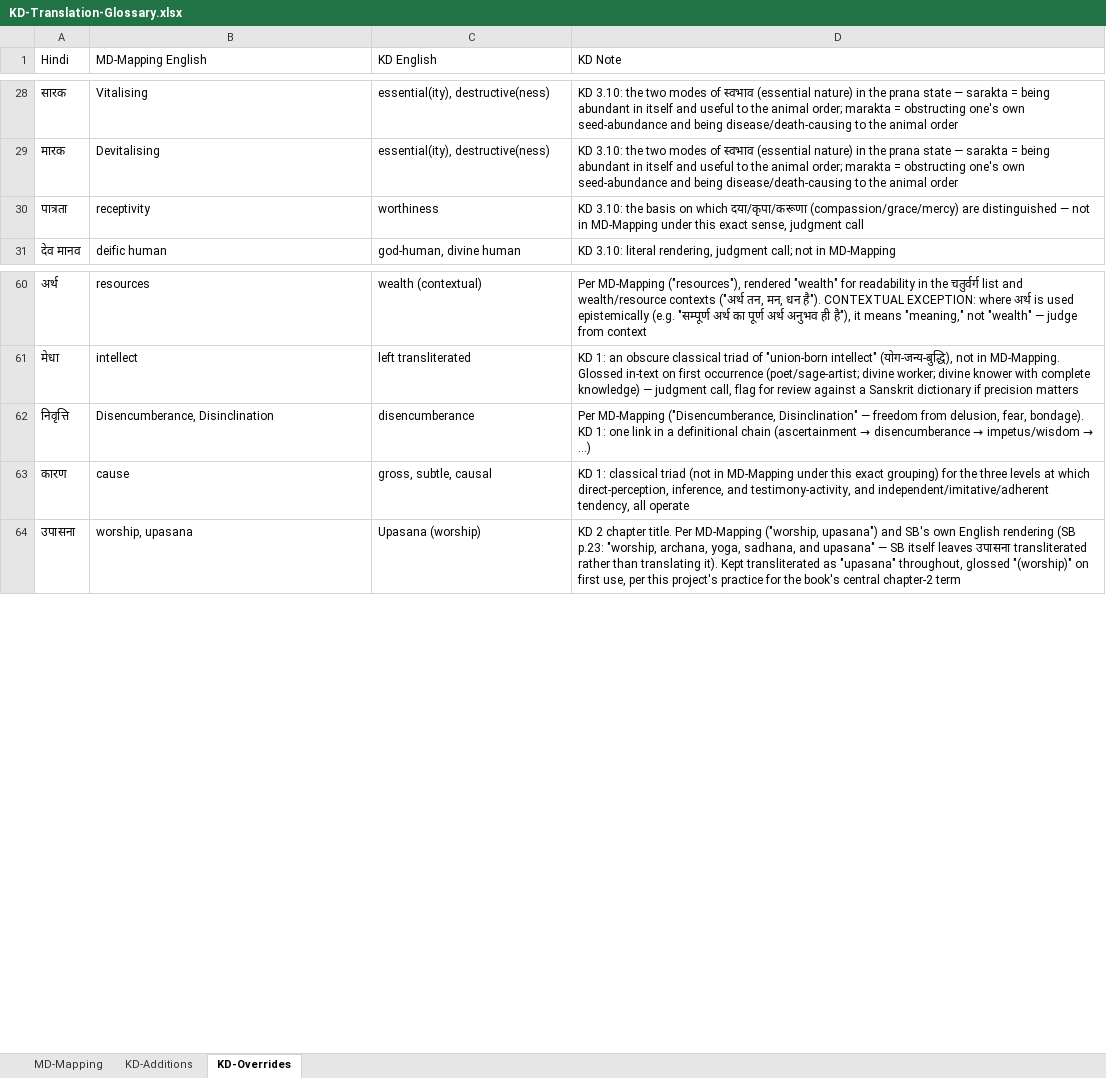
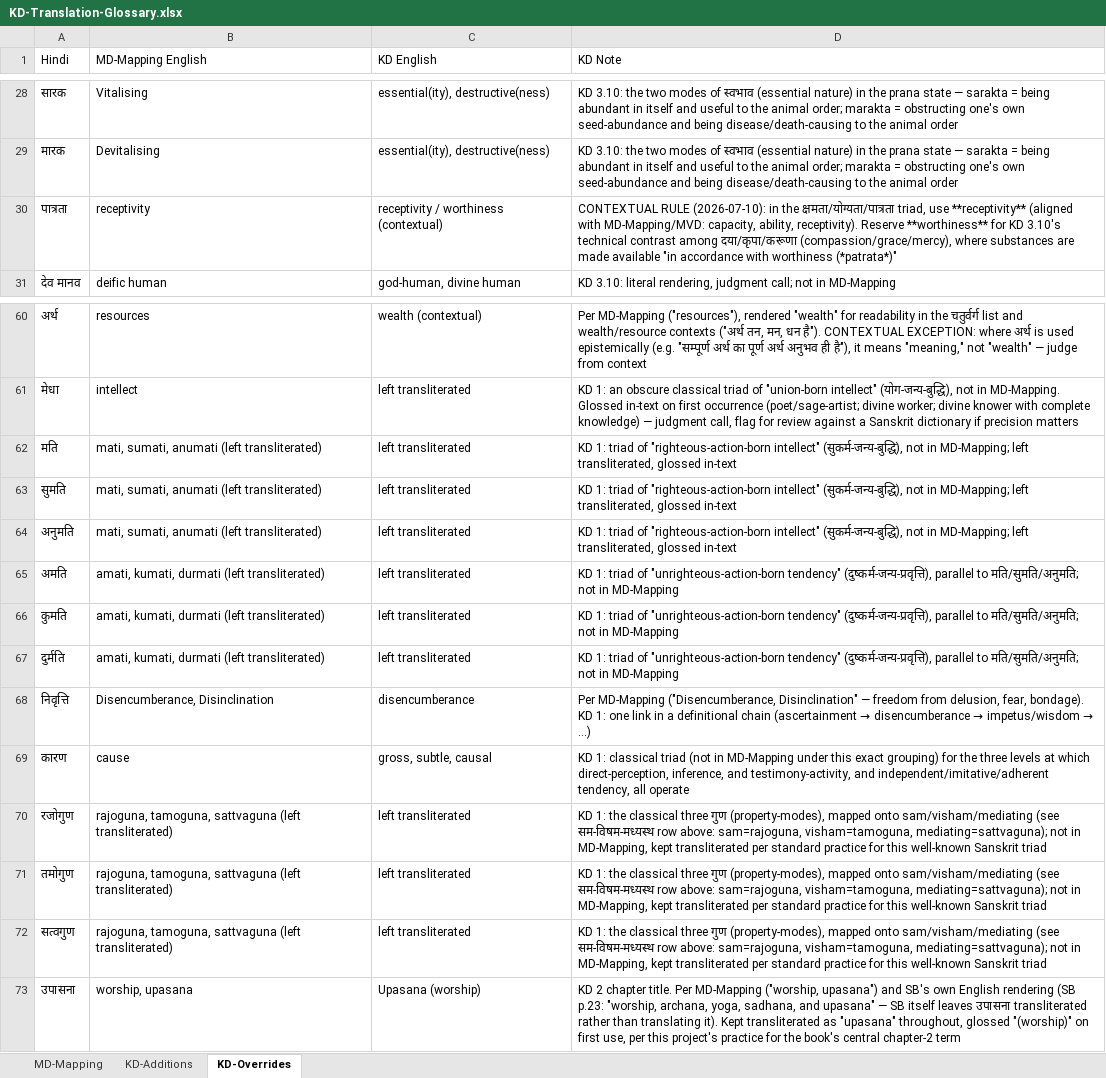
Before and after one commit to raghavamohan/AnalyticMadhyasthDarshan, an Excel workbook: References/Madhyasth-Darshan/KD-Karm-Darshan-English/KD-Translation-Glossary.xlsx, sheet KD-Overrides, drawn as a sheet; only a part is shown, gaps mark what is left out; values as stored, in another font and other column widths than the file's, no borders; the diff names each change by its address in the sheet, - before the commit and + after, or states it on an @@ line.

```diff
--- a/References/Madhyasth-Darshan/KD-Karm-Darshan-English/KD-Translation-Glossary.xlsx (sheet KD-Overrides)
+++ b/References/Madhyasth-Darshan/KD-Karm-Darshan-English/KD-Translation-Glossary.xlsx (sheet KD-Overrides)
-C30 (KD English): worthiness
+C30 (KD English): receptivity / worthiness (contextual)
-D30 (KD Note): KD 3.10: the basis on which दया/कृपा/करूणा (compassion/grace/mercy) are distinguished — not in MD-Mapping under this exact sense, judgment call
+D30 (KD Note): CONTEXTUAL RULE (2026-07-10): in the क्षमता/योग्यता/पात्रता triad, use **receptivity** (aligned with MD-Mapping/MVD: capacity, ability, receptivity). Reserve **worthiness** for KD 3.10's technical contrast among दया/कृपा/करूणा (compassion/grace/mercy), where substances are made available "in accordance with worthiness (*patrata*)"
+row 62: मति | mati, sumati, anumati (left transliterated) | left transliterated | KD 1: triad of "righteous-action-born intellect" (सुकर्म-जन्य-बुद्धि), not in MD-Mapping; left transliterated, glossed in-text
+row 63: सुमति | mati, sumati, anumati (left transliterated) | left transliterated | KD 1: triad of "righteous-action-born intellect" (सुकर्म-जन्य-बुद्धि), not in MD-Mapping; left transliterated, glossed in-text
+row 64: अनुमति | mati, sumati, anumati (left transliterated) | left transliterated | KD 1: triad of "righteous-action-born intellect" (सुकर्म-जन्य-बुद्धि), not in MD-Mapping; left transliterated, glossed in-text
+row 65: अमति | amati, kumati, durmati (left transliterated) | left transliterated | KD 1: triad of "unrighteous-action-born tendency" (दुष्कर्म-जन्य-प्रवृत्ति), parallel to मति/सुमति/अनुमति; not in MD-Mapping
+row 66: कुमति | amati, kumati, durmati (left transliterated) | left transliterated | KD 1: triad of "unrighteous-action-born tendency" (दुष्कर्म-जन्य-प्रवृत्ति), parallel to मति/सुमति/अनुमति; not in MD-Mapping
+row 67: दुर्मति | amati, kumati, durmati (left transliterated) | left transliterated | KD 1: triad of "unrighteous-action-born tendency" (दुष्कर्म-जन्य-प्रवृत्ति), parallel to मति/सुमति/अनुमति; not in MD-Mapping
+row 70: रजोगुण | rajoguna, tamoguna, sattvaguna (left transliterated) | left transliterated | KD 1: the classical three गुण (property-modes), mapped onto sam/visham/mediating (see सम-विषम-मध्यस्थ row above: sam=rajoguna, visham=tamoguna, mediating=sattvaguna); not in MD-Mapping, kept transliterated per standard practice for this well-known Sanskrit triad
+row 71: तमोगुण | rajoguna, tamoguna, sattvaguna (left transliterated) | left transliterated | KD 1: the classical three गुण (property-modes), mapped onto sam/visham/mediating (see सम-विषम-मध्यस्थ row above: sam=rajoguna, visham=tamoguna, mediating=sattvaguna); not in MD-Mapping, kept transliterated per standard practice for this well-known Sanskrit triad
+row 72: सत्वगुण | rajoguna, tamoguna, sattvaguna (left transliterated) | left transliterated | KD 1: the classical three गुण (property-modes), mapped onto sam/visham/mediating (see सम-विषम-मध्यस्थ row above: sam=rajoguna, visham=tamoguna, mediating=sattvaguna); not in MD-Mapping, kept transliterated per standard practice for this well-known Sanskrit triad
```
Also changed, not shown: sheet MD-Mapping, sheet KD-Additions, References/Madhyasth-Darshan/MD-Mapping.xlsx, 11 other files.
